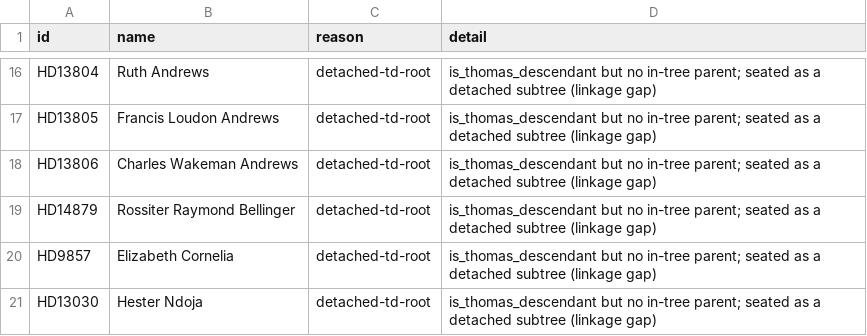
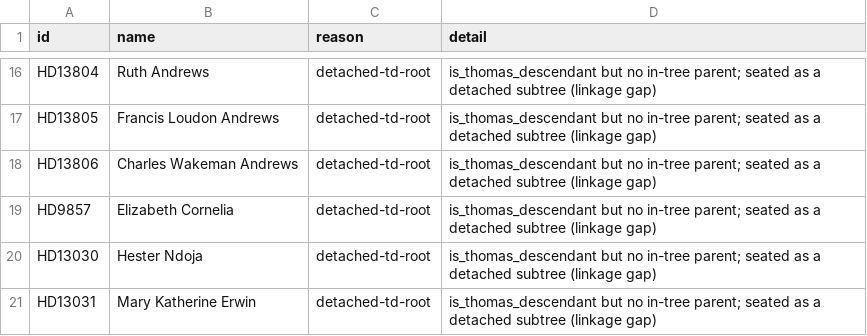
Before and after one commit to 35degrees/hookerfamily041726, a TSV file: seating-anomalies.tsv, drawn as a sheet; only a part is shown, gaps mark what is left out; the shorter side is filled out with more unchanged rows; the diff names each change by its address in the sheet, - before the commit and + after, or states it on an @@ line.

Commit message:
Rossiter Raymond Bellinger's parents restored: he was on Alfred and Charlotte's child list but his own record named no parents

```diff
--- a/seating-anomalies.tsv
+++ b/seating-anomalies.tsv
-row 19: HD14879 | Rossiter Raymond Bellinger | detached-td-root | is_thomas_descendant but no in-tree parent; seated as a detached subtree (linkage gap)
```
Also changed, not shown: 1 other file.
